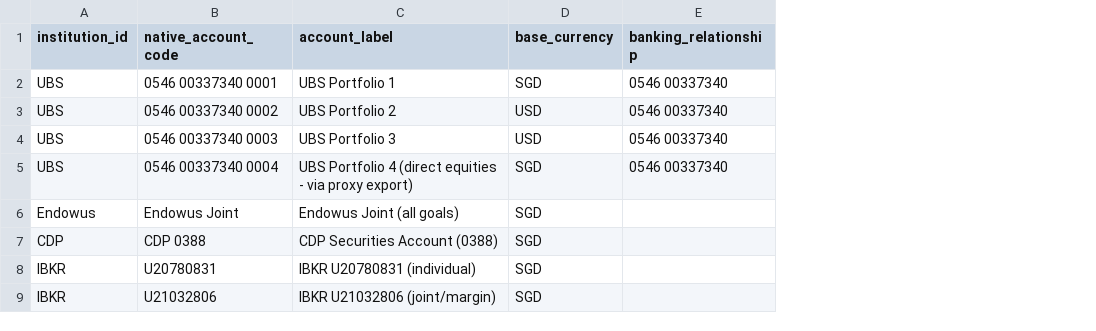
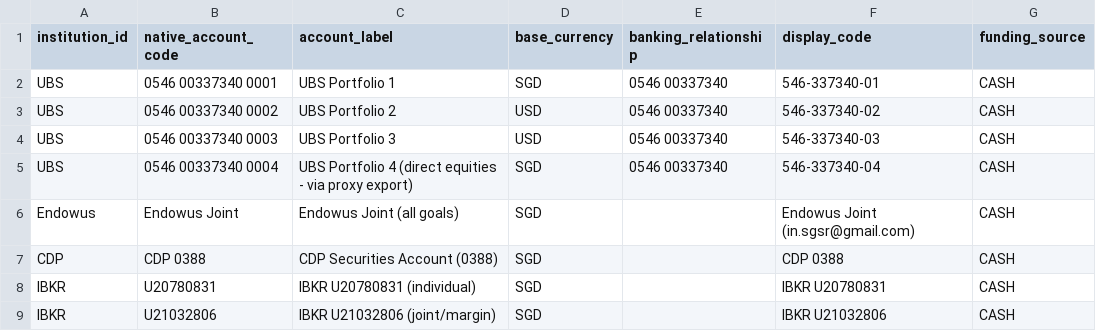
Before and after one commit to ss-ghub1/PersPortfolio, a CSV file: config/accounts.csv, drawn as a sheet; the diff names each change by its address in the sheet, - before the commit and + after, or states it on an @@ line.

Commit message:
Front-end groundwork: ownership, funding source, display identifiers

```diff
--- a/config/accounts.csv
+++ b/config/accounts.csv
+column F (display_code), rows 2-9: 546-337340-01 | 546-337340-02 | 546-337340-03 | 546-337340-04 | Endowus Joint (in.sgsr@gmail.com) | CDP 0388 | IBKR U20780831 | IBKR U21032806
+column G (funding_source), rows 2-9: all CASH
```
Also changed, not shown: 3 other files.
